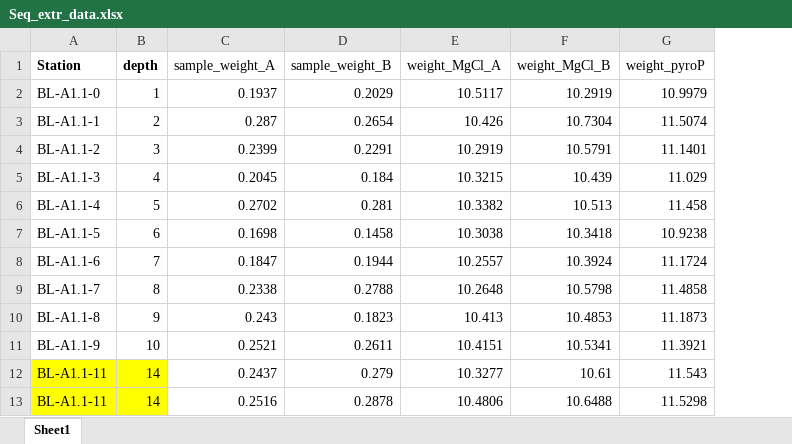
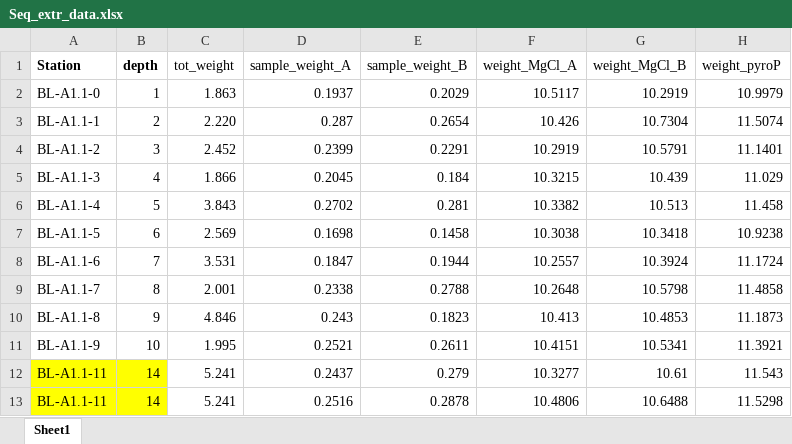
Before and after one commit to harmvankup/Master_Thesis, an Excel workbook: index/data/Seq_extr_data.xlsx, sheet Sheet1, drawn as a sheet; only a part is shown; values as stored, in another font and other column widths than the file's, no borders; the diff names each change by its address in the sheet, - before the commit and + after, or states it on an @@ line.

```diff
--- a/index/data/Seq_extr_data.xlsx (sheet Sheet1)
+++ b/index/data/Seq_extr_data.xlsx (sheet Sheet1)
+column C (tot_weight), rows 2-13: 1.863 | 2.220 | 2.452 | 1.866 | 3.843 | 2.569 | 3.531 | 2.001 | 4.846 | 1.995 | 5.241 | 5.241
```
Also changed, not shown: index/data/IC_raw_data.xlsx, index/data/incubationgraph.xlsx, 5 other files.
